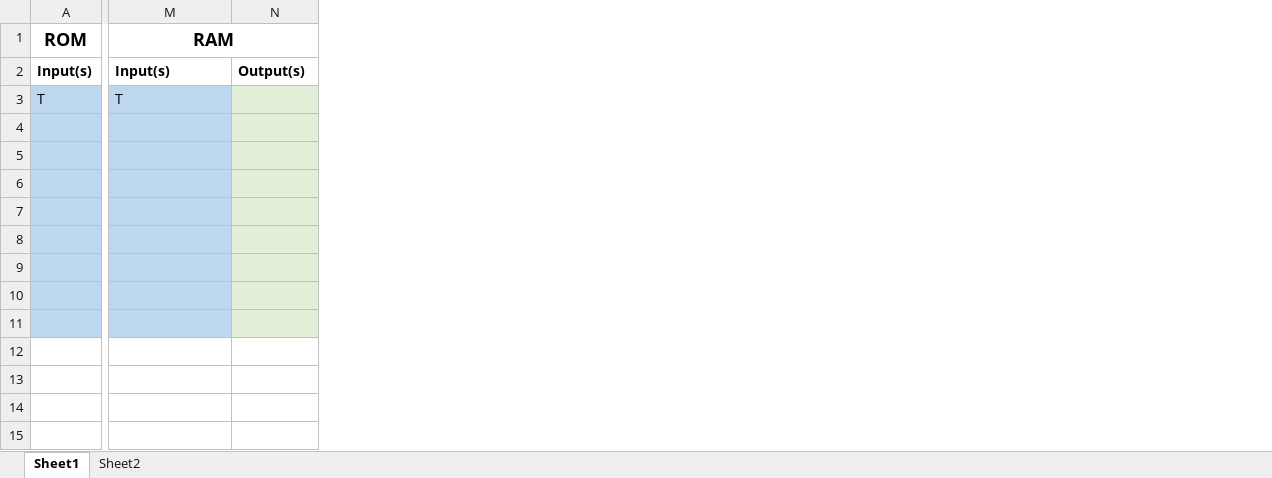
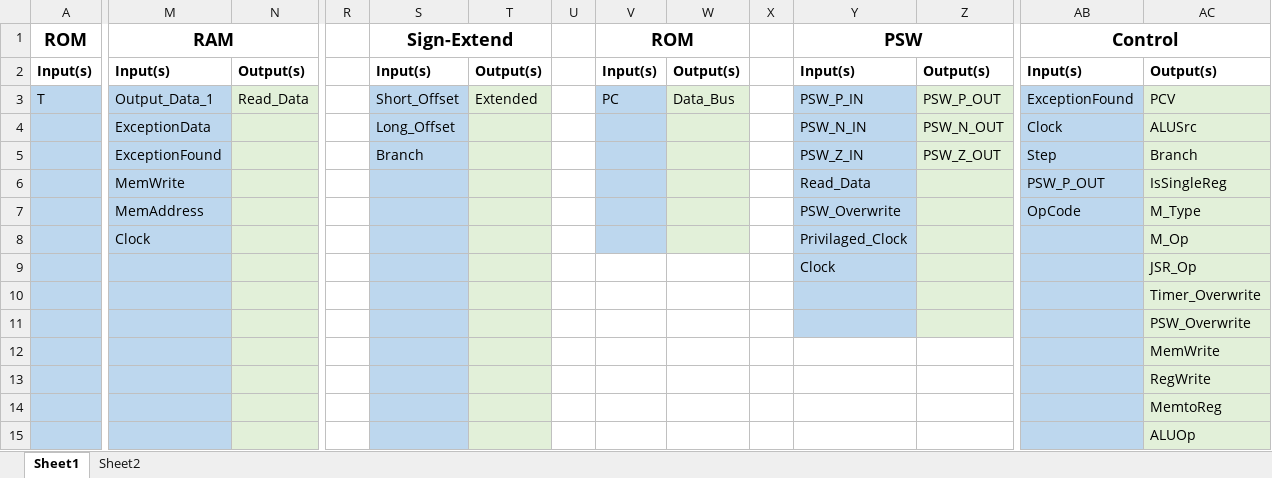
Before and after one commit to SandroLeon/computer-architecture, an Excel workbook: Report/Project1Data.xlsx, sheet Sheet1, drawn as a sheet; only a part is shown, gaps mark what is left out; values as stored, in another font and other column widths than the file's, no borders; rows hold the shown columns only; the diff covers the shown part only; the diff names each change by its address in the sheet, - before the commit and + after, or states it on an @@ line.

Commit message:
updated the report and circuit

```diff
--- a/Report/Project1Data.xlsx (sheet Sheet1)
+++ b/Report/Project1Data.xlsx (sheet Sheet1)
+column R, empty
+column S (Sign-Extend), rows 2-5: Input(s) | Short_Offset | Long_Offset | Branch
+column T, rows 2-3: Output(s) | Extended
+column U, empty
+column V (ROM), rows 2-3: Input(s) | PC
+column W, rows 2-3: Output(s) | Data_Bus
+column X, empty
+column Y (PSW), rows 2-9: Input(s) | PSW_P_IN | PSW_N_IN | PSW_Z_IN | Read_Data | PSW_Overwrite | Privilaged_Clock | Clock
+column Z, rows 2-5: Output(s) | PSW_P_OUT | PSW_N_OUT | PSW_Z_OUT
+column AB (Control), rows 2-7: Input(s) | ExceptionFound | Clock | Step | PSW_P_OUT | OpCode
+column AC, rows 2-11: Output(s) | PCV | ALUSrc | Branch | IsSingleReg | M_Type | M_Op | JSR_Op | Timer_Overwrite | PSW_Overwrite
-M3 (RAM): T
+M3 (RAM): Output_Data_1
-N3: (empty)
+N3: Read_Data
-M4 (RAM): (empty)
+M4 (RAM): ExceptionData
-M5 (RAM): (empty)
+M5 (RAM): ExceptionFound
-M6 (RAM): (empty)
+M6 (RAM): MemWrite
-M7 (RAM): (empty)
+M7 (RAM): MemAddress
-M8 (RAM): (empty)
+M8 (RAM): Clock
+row 12:  |  |  |  |  |  |  |  |  |  |  |  |  | MemWrite
+row 13:  |  |  |  |  |  |  |  |  |  |  |  |  | RegWrite
+row 14:  |  |  |  |  |  |  |  |  |  |  |  |  | MemtoReg
+row 15:  |  |  |  |  |  |  |  |  |  |  |  |  | ALUOp
```
Also changed, not shown: 1 added column elsewhere in this sheet, 2 other files.
